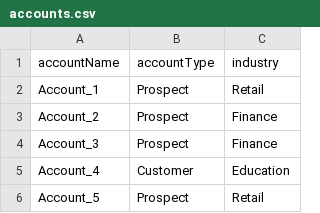
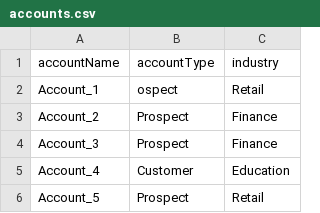
Before and after one commit to vinayrajaikar/Import_Tool, a CSV file: uploads/accounts.csv, drawn as a sheet; only a part is shown.

```diff
--- a/uploads/accounts.csv
+++ b/uploads/accounts.csv
@@ -1,3 +1,3 @@
 accountName,accountType,industry
-Account_1,Prospect,Retail
+Account_1,ospect,Retail
 Account_2,Prospect,Finance
```
Also changed, not shown: 5 other files.
